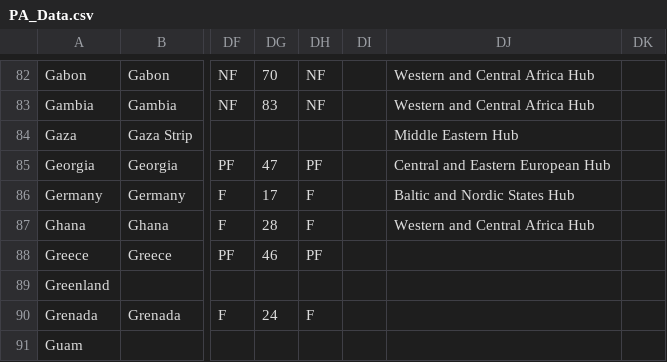
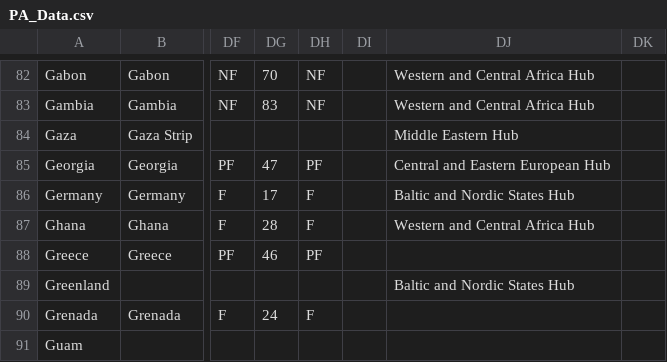
Before and after one commit to USStateDept/DiplomacyExplorer2, a CSV file: sql/PA_Data.csv, drawn as a sheet; only a part is shown, gaps mark what is left out; the diff names each change by its address in the sheet, - before the commit and + after, or states it on an @@ line.

```diff
--- a/sql/PA_Data.csv
+++ b/sql/PA_Data.csv
-DJ89: (empty)
+DJ89: Baltic and Nordic States Hub
```
Also changed, not shown: 2 other files.
